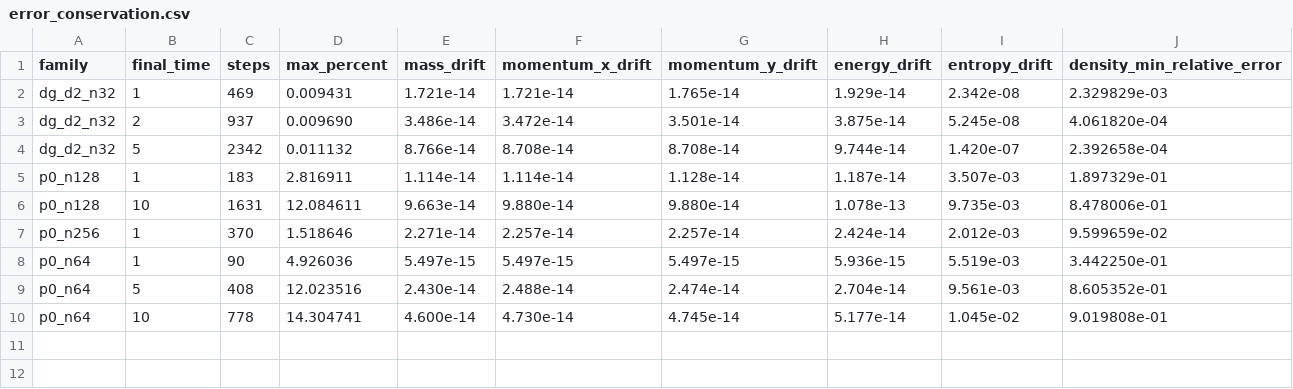
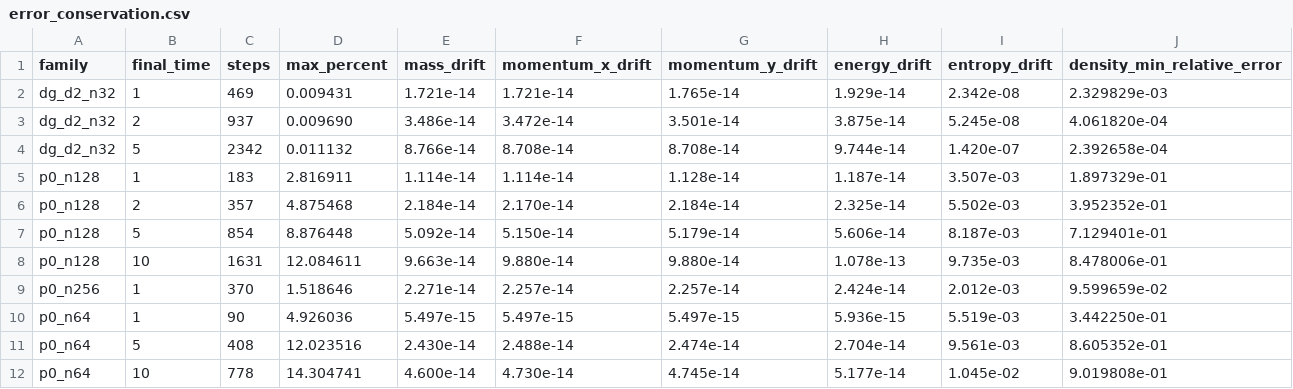
Before and after one commit to cxs503/TensorDG, a CSV file: case_euler_vortex_errconserve/error_conservation.csv, drawn as a sheet.

```diff
--- a/case_euler_vortex_errconserve/error_conservation.csv
+++ b/case_euler_vortex_errconserve/error_conservation.csv
@@ -5,2 +5,4 @@ dg_d2_n32,5,2342,0.011132,8.766e-14,8.708e-14,8.708e-14,9.744e-14,1.420e-07,2.39
 p0_n128,1,183,2.816911,1.114e-14,1.114e-14,1.128e-14,1.187e-14,3.507e-03,1.897329e-01
+p0_n128,2,357,4.875468,2.184e-14,2.170e-14,2.184e-14,2.325e-14,5.502e-03,3.952352e-01
+p0_n128,5,854,8.876448,5.092e-14,5.150e-14,5.179e-14,5.606e-14,8.187e-03,7.129401e-01
 p0_n128,10,1631,12.084611,9.663e-14,9.880e-14,9.880e-14,1.078e-13,9.735e-03,8.478006e-01
```
Also changed, not shown: 6 other files.
